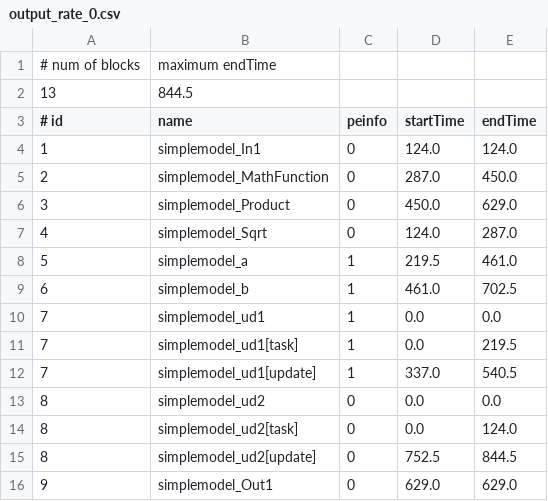
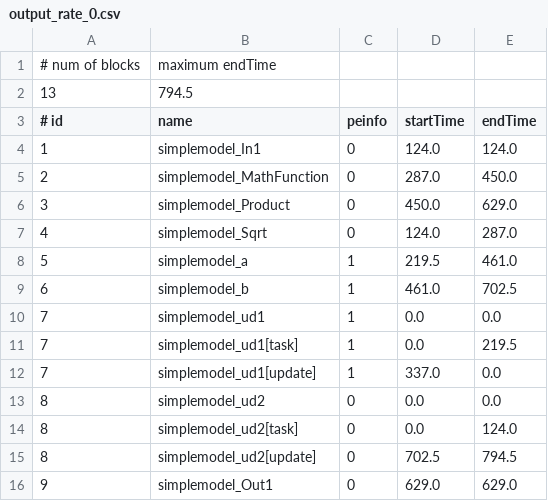
Before and after one commit to pokohide/SimulinkUtils, a CSV file: outputs/output_rate_0.csv, drawn as a sheet.

```diff
--- a/outputs/output_rate_0.csv
+++ b/outputs/output_rate_0.csv
@@ -1,3 +1,3 @@
 # num of blocks, maximum endTime
-13,844.5
+13,794.5
 # id, name, peinfo, startTime, endTime
@@ -11,6 +11,6 @@
 7,simplemodel_ud1[task],1,0.0,219.5
-7,simplemodel_ud1[update],1,337.0,540.5
+7,simplemodel_ud1[update],1,337.0,0.0
 8,simplemodel_ud2,0,0.0,0.0
 8,simplemodel_ud2[task],0,0.0,124.0
-8,simplemodel_ud2[update],0,752.5,844.5
+8,simplemodel_ud2[update],0,702.5,794.5
 9,simplemodel_Out1,0,629.0,629.0
```
Also changed, not shown: outputs/output_rate_1.csv, 1 other file.
